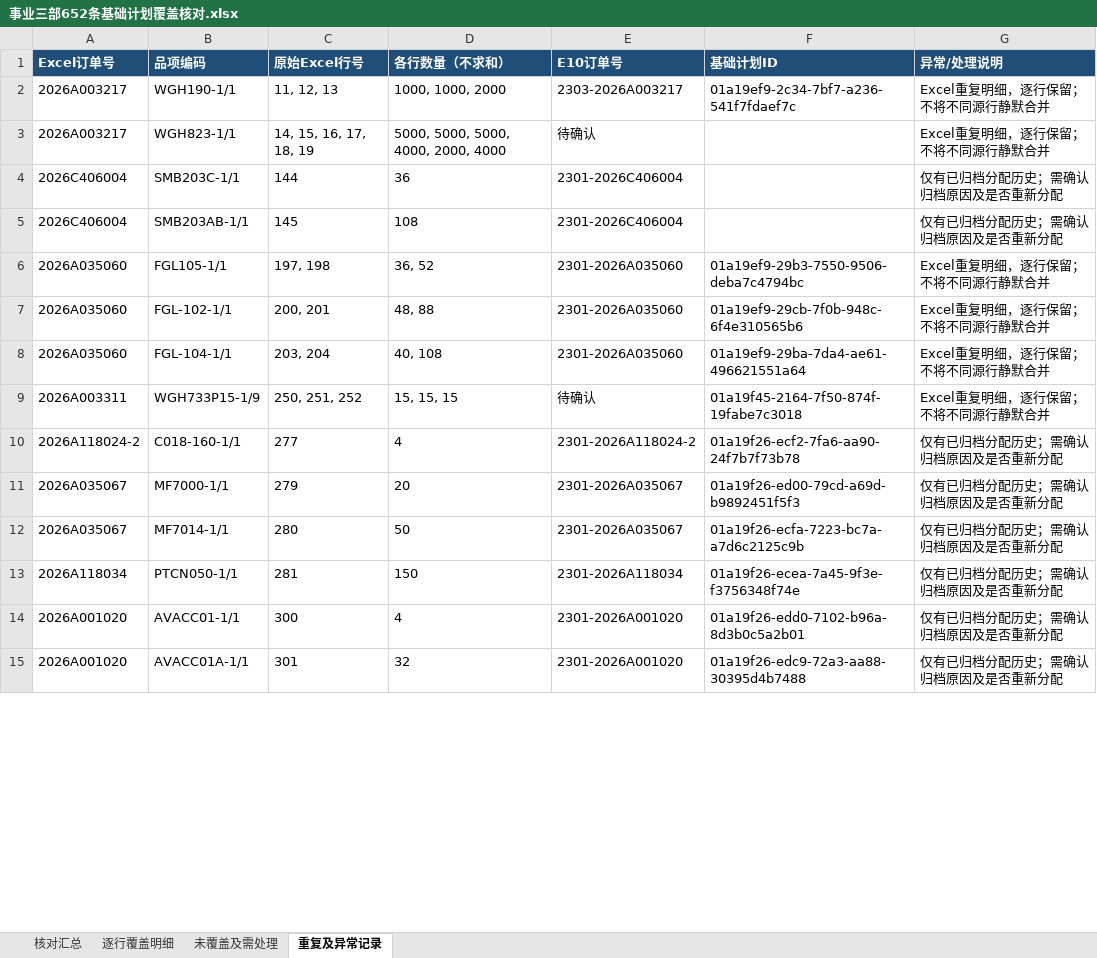
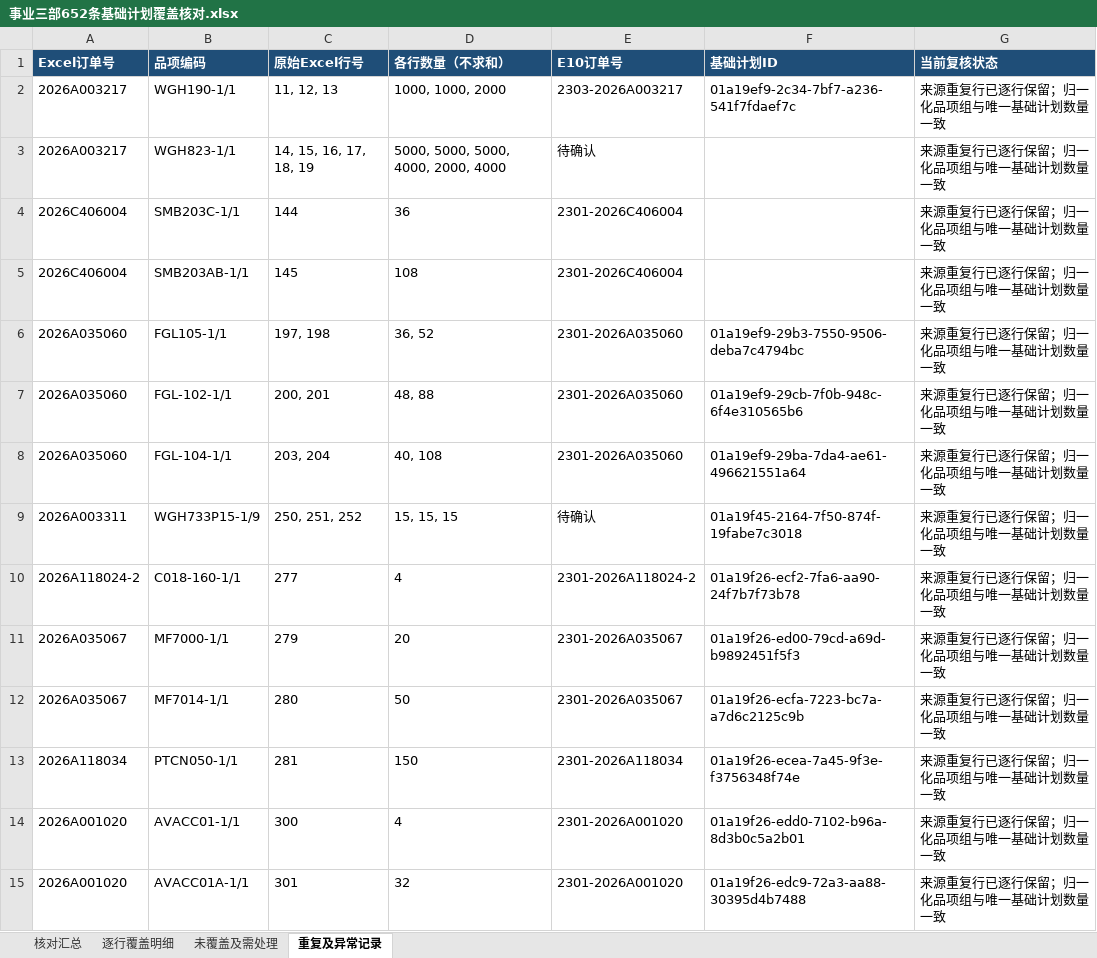
Before and after one commit to cwjcw/company_digital, an Excel workbook: outputs/事业三部652条基础计划覆盖核对.xlsx, sheet 重复及异常记录, drawn as a sheet; only a part is shown; values as stored, in another font and other column widths than the file's, no borders; the diff covers the shown part only; the diff names each change by its address in the sheet, - before the commit and + after, or states it on an @@ line.

```diff
--- a/outputs/事业三部652条基础计划覆盖核对.xlsx (sheet 重复及异常记录)
+++ b/outputs/事业三部652条基础计划覆盖核对.xlsx (sheet 重复及异常记录)
-G1: 异常/处理说明
+G1: 当前复核状态
-G2:G3 (当前复核状态): Excel重复明细，逐行保留；不将不同源行静默合并
+G2:G3 (当前复核状态): 来源重复行已逐行保留；归一化品项组与唯一基础计划数量一致
-G4:G5 (当前复核状态): 仅有已归档分配历史；需确认归档原因及是否重新分配
+G4:G5 (当前复核状态): 来源重复行已逐行保留；归一化品项组与唯一基础计划数量一致
-G6:G9 (当前复核状态): Excel重复明细，逐行保留；不将不同源行静默合并
+G6:G9 (当前复核状态): 来源重复行已逐行保留；归一化品项组与唯一基础计划数量一致
-G10:G15 (当前复核状态): 仅有已归档分配历史；需确认归档原因及是否重新分配
+G10:G15 (当前复核状态): 来源重复行已逐行保留；归一化品项组与唯一基础计划数量一致
```
Also changed, not shown: 62 edited cells elsewhere in this sheet, sheet 逐行覆盖明细, sheet 未覆盖及需处理, sheet 核对汇总, outputs/事业三部第三批剩余阻断清单_20261103.xlsx, 2 other files.
